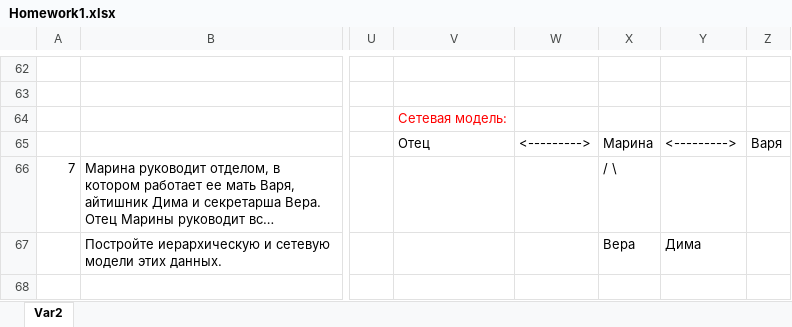
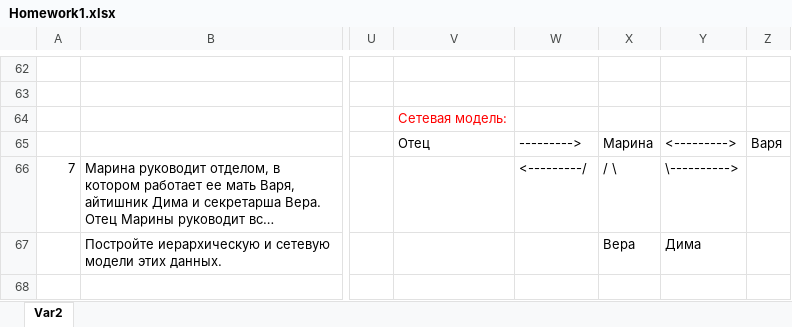
Before and after one commit to yunhkirill/DataBase, an Excel workbook: Homework1.xlsx, sheet Var2, drawn as a sheet; only a part is shown, gaps mark what is left out; long unchanged cells end in …; values as stored, in another font and other column widths than the file's, no borders; the diff names each change by its address in the sheet, - before the commit and + after, or states it on an @@ line.

Commit message:
Fix task 7

```diff
--- a/Homework1.xlsx (sheet Var2)
+++ b/Homework1.xlsx (sheet Var2)
-W65: <--------->
+W65: --------->
-W66: (empty)
+W66: <---------/
-Y66: (empty)
+Y66: \---------->
```
